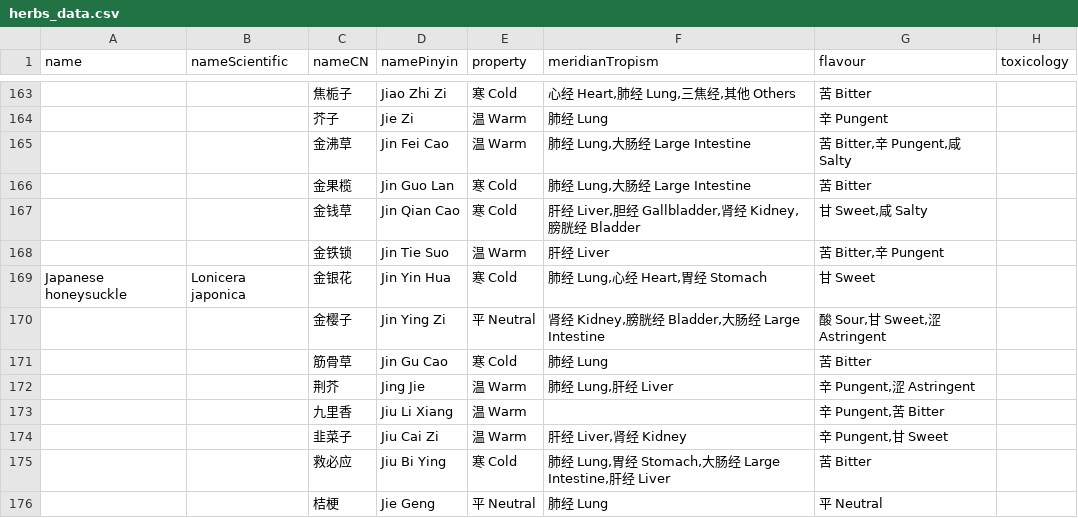
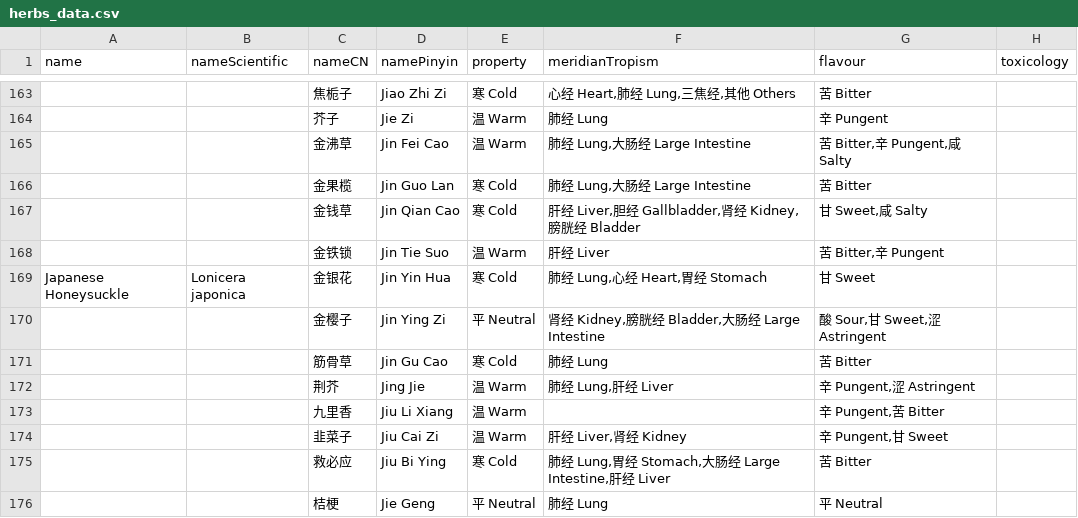
Before and after one commit to honeydewsago/IndividualProject_Admin, a CSV file: herbs_data.csv, drawn as a sheet; only a part is shown, gaps mark what is left out; the diff names each change by its address in the sheet, - before the commit and + after, or states it on an @@ line.

Commit message:
update data

```diff
--- a/herbs_data.csv
+++ b/herbs_data.csv
-A169 (name): Japanese honeysuckle
+A169 (name): Japanese Honeysuckle
```
